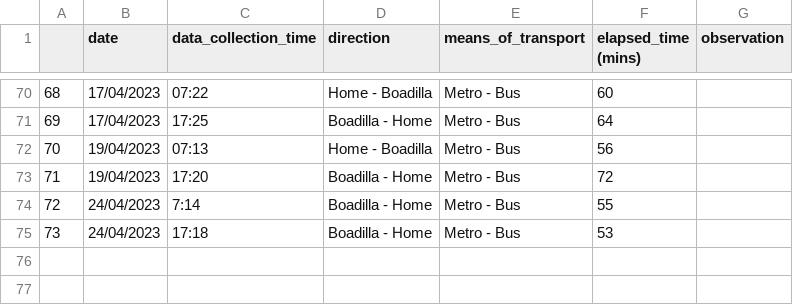
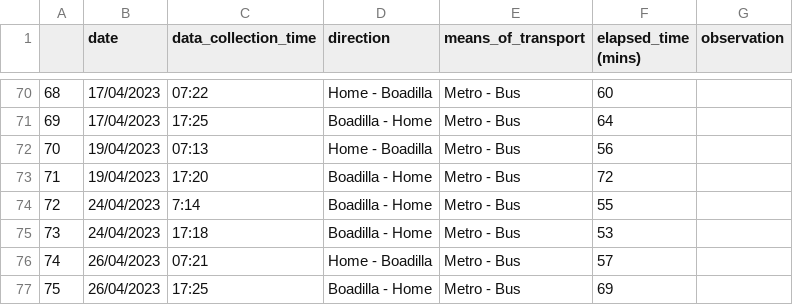
Before and after one commit to xBorja042/time_computer, a CSV file: input_files/processed_file.csv, drawn as a sheet; only a part is shown, gaps mark what is left out.

```diff
--- a/input_files/processed_file.csv
+++ b/input_files/processed_file.csv
@@ -75 +75,3 @@
 73|24/04/2023|17:18|Boadilla - Home|Metro - Bus|53|
+74|26/04/2023|07:21|Home - Boadilla|Metro - Bus|57|
+75|26/04/2023|17:25|Boadilla - Home|Metro - Bus|69|
```
Also changed, not shown: input_files/historic_travels2.csv, 2 other files.
